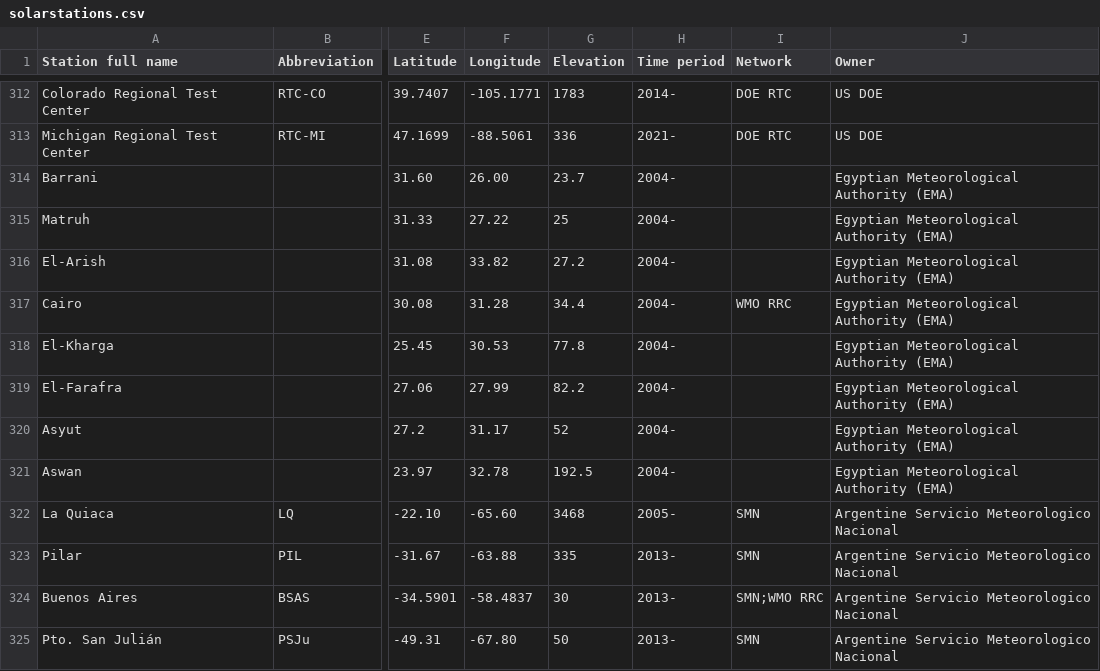
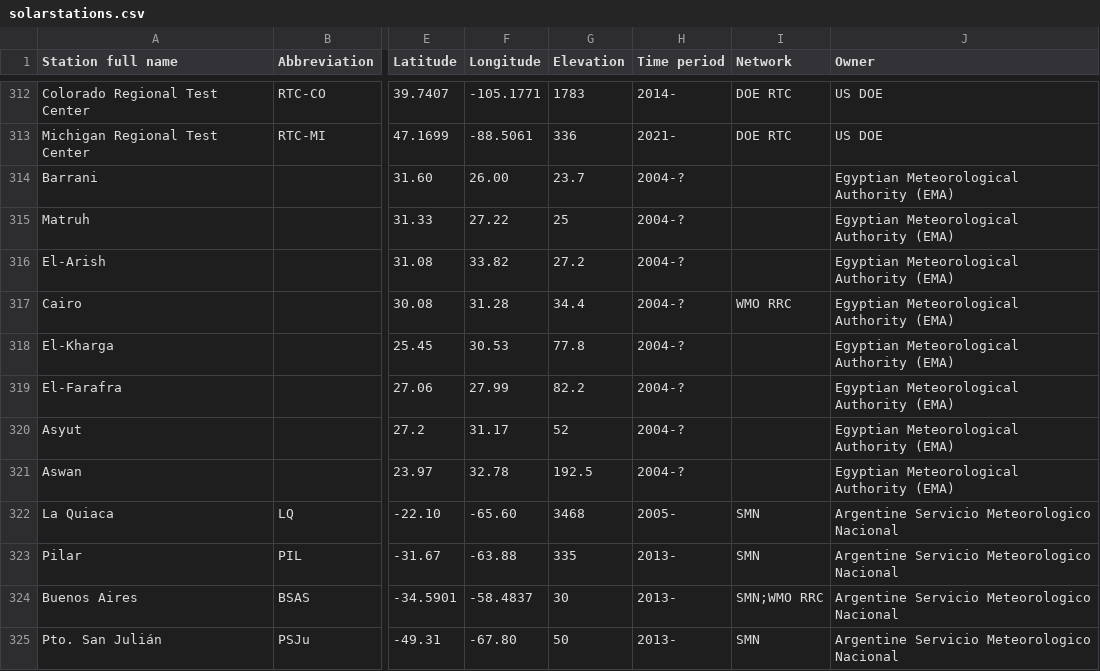
Before and after one commit to AssessingSolar/solarstations, a CSV file: solarstations.csv, drawn as a sheet; only a part is shown, gaps mark what is left out; the diff names each change by its address in the sheet, - before the commit and + after, or states it on an @@ line.

Commit message:
Add ? to end Egyptian station end dates

```diff
--- a/solarstations.csv
+++ b/solarstations.csv
-H314:H321 (Time period): 2004-
+H314:H321 (Time period): 2004-?
```
